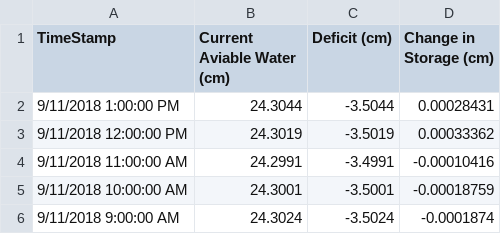
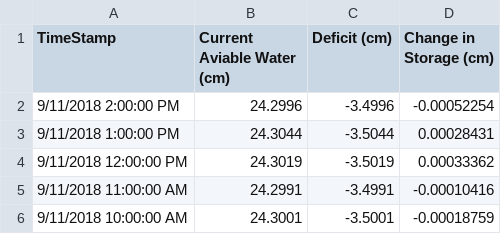
Before and after one commit to SoilMoisture/SoilMoisture.github.io, a CSV file: Creech_CR200Series_envscan_combine_Para.csv, drawn as a sheet; only a part is shown; the shorter side is filled out with more unchanged rows; the diff names each change by its address in the sheet, - before the commit and + after, or states it on an @@ line.

```diff
--- a/Creech_CR200Series_envscan_combine_Para.csv
+++ b/Creech_CR200Series_envscan_combine_Para.csv
+row 2: 9/11/2018 2:00:00 PM | 24.2996 | -3.4996 | -0.00052254
```
Also changed, not shown: Creech_CR1000_envscan_combine_Para.csv, 8 other files.
